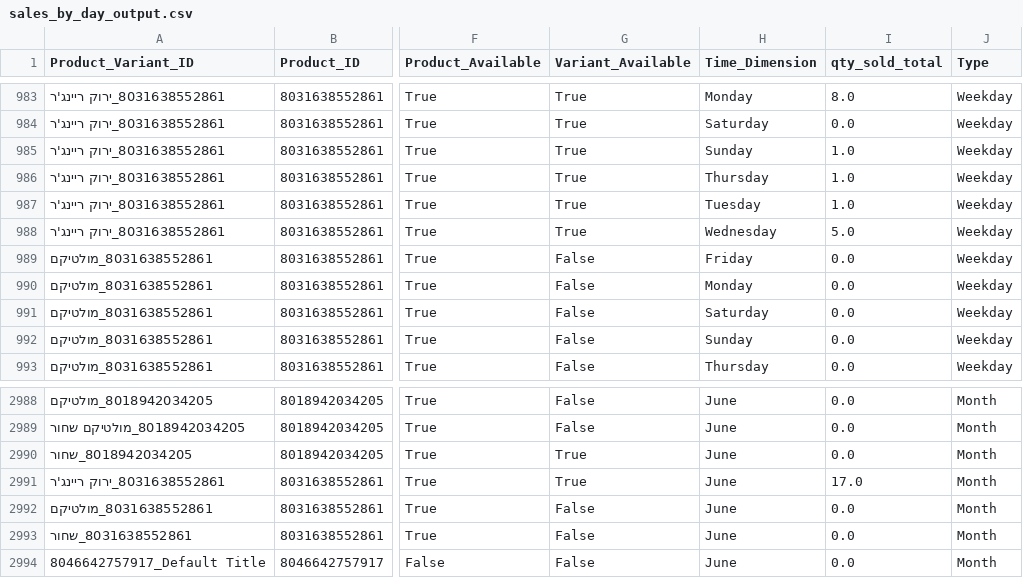
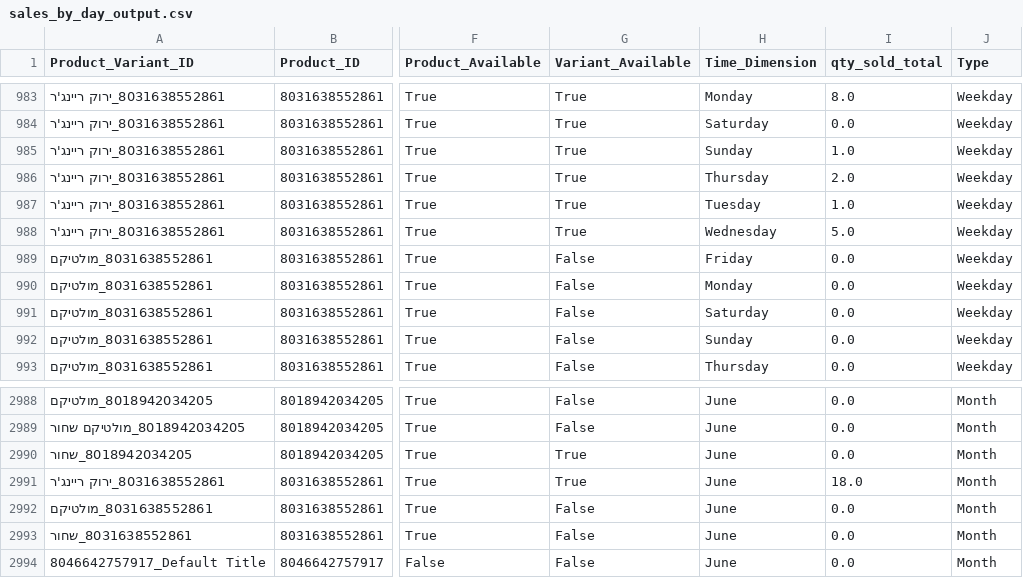
Before and after one commit to bardavidlubovsky/agilite-sales-dashboard, a CSV file: data/sales_by_day_output.csv, drawn as a sheet; only a part is shown, gaps mark what is left out; the diff names each change by its address in the sheet, - before the commit and + after, or states it on an @@ line.

```diff
--- a/data/sales_by_day_output.csv
+++ b/data/sales_by_day_output.csv
-I986 (qty_sold_total): 1.0
+I986 (qty_sold_total): 2.0
-I2991 (qty_sold_total): 17.0
+I2991 (qty_sold_total): 18.0
```
